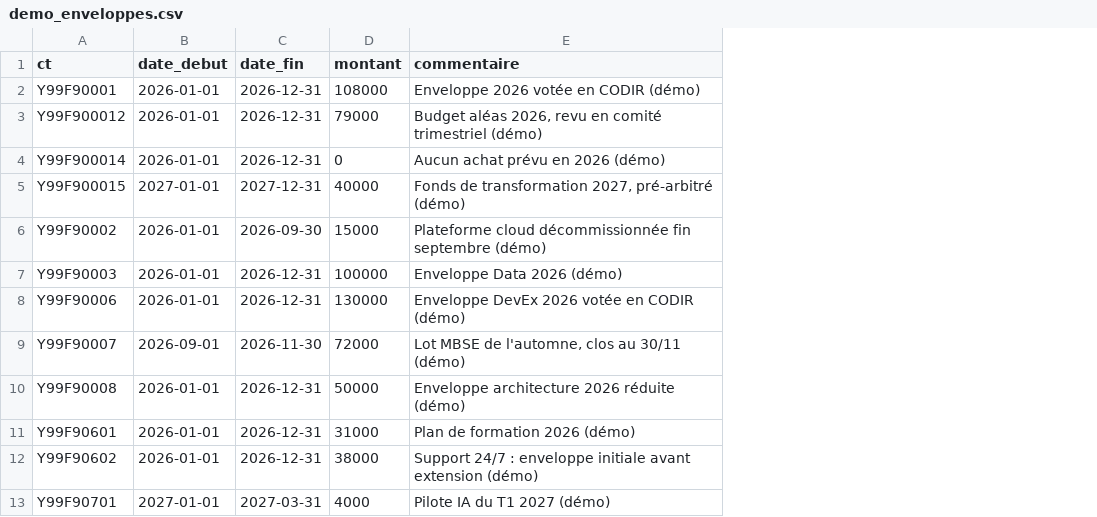
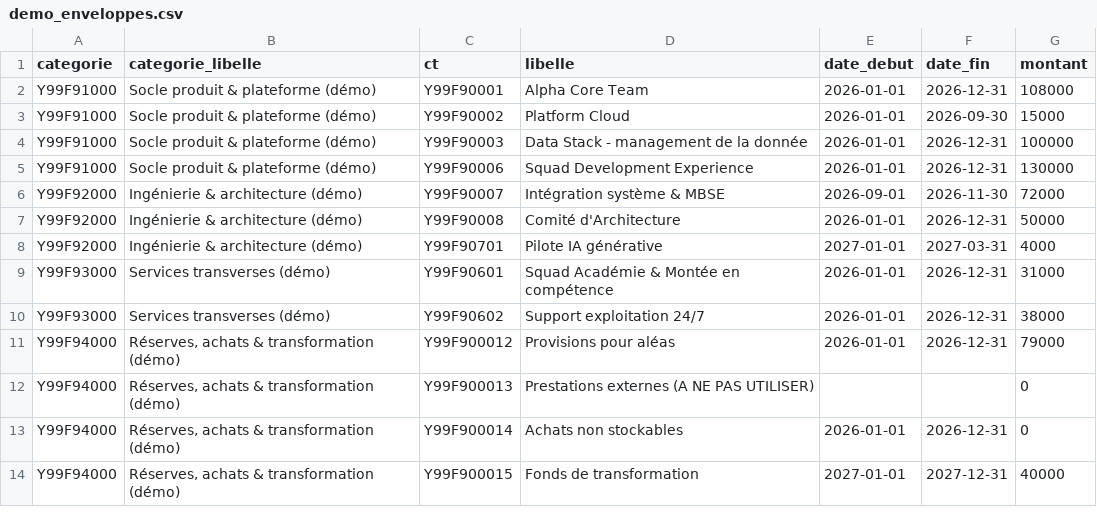
Before and after one commit to LlfeSteal/Njord, a CSV file: test_data_demo/enveloppes/demo_enveloppes.csv, drawn as a sheet; removed rows and columns are numbered as before the commit, all else as after; the diff names each change by its address in the sheet, - before the commit and + after, or states it on an @@ line.

```diff
--- a/test_data_demo/enveloppes/demo_enveloppes.csv
+++ b/test_data_demo/enveloppes/demo_enveloppes.csv
+column A (categorie), rows 2-7: Y99F91000 | Y99F91000 | Y99F91000 | Y99F91000 | Y99F92000 | Y99F92000; rows 9-10: Y99F93000 | Y99F93000
+column B (categorie_libelle), rows 2-7: Socle produit & plateforme (démo) | Socle produit & plateforme (démo) | Socle produit & plateforme (démo) | Socle produit & plateforme (démo) | Ingénierie & architecture (démo) | Ingénierie & architecture (démo); rows 9-10: Services transverses (démo) | Services transverses (démo)
+column D (libelle), rows 2-7: Alpha Core Team | Platform Cloud | Data Stack - management de la donnée | Squad Development Experience | Intégration système & MBSE | Comité d'Architecture; rows 9-10: Squad Académie & Montée en compétence | Support exploitation 24/7
-column E (commentaire), row 2: Enveloppe 2026 votée en CODIR (démo); rows 6-12: Plateforme cloud décommissionnée fin septembre (démo) | Enveloppe Data 2026 (démo) | Enveloppe DevEx 2026 votée en CODIR (démo) | Lot MBSE de l'automne, clos au 30/11 (démo) | Enveloppe architecture 2026 réduite (démo) | Plan de formation 2026 (démo) | Support 24/7 : enveloppe initiale avant extension (démo)
@@ row 13 moved to row 8: Y99F92000 @@
@@ row 3 moved to row 11: Y99F94000 @@
+row 12: Y99F94000 | Réserves, achats & transformation (démo) | Y99F900013 | Prestations externes (A NE PAS UTILISER) |  |  | 0
@@ row 4 moved to row 13: Y99F94000 @@
@@ row 5 moved to row 14: Y99F94000 @@
```
Also changed, not shown: 4 other files.
